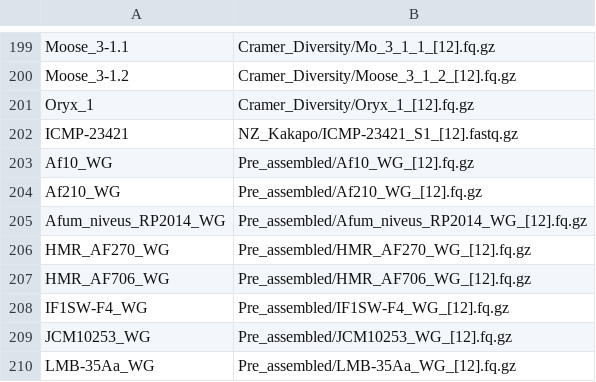
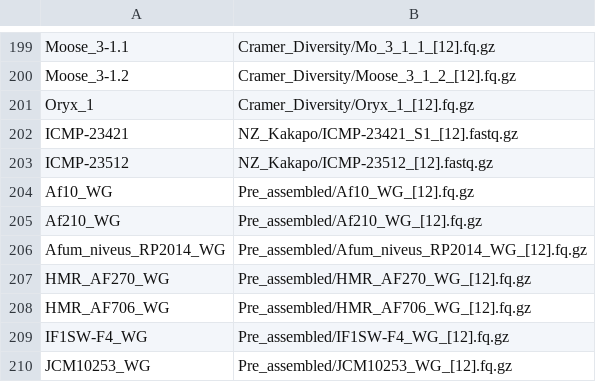
Before and after one commit to stajichlab/PopGenomics_Afumigatus_Global, a CSV file: samples.csv, drawn as a sheet; only a part is shown, gaps mark what is left out; the shorter side is filled out with more unchanged rows.

Commit message:
add new NZ isolate

```diff
--- a/samples.csv
+++ b/samples.csv
@@ -202,2 +202,3 @@ Oryx_1,Cramer_Diversity/Oryx_1_[12].fq.gz
 ICMP-23421,NZ_Kakapo/ICMP-23421_S1_[12].fastq.gz
+ICMP-23512,NZ_Kakapo/ICMP-23512_[12].fastq.gz
 Af10_WG,Pre_assembled/Af10_WG_[12].fq.gz
```
